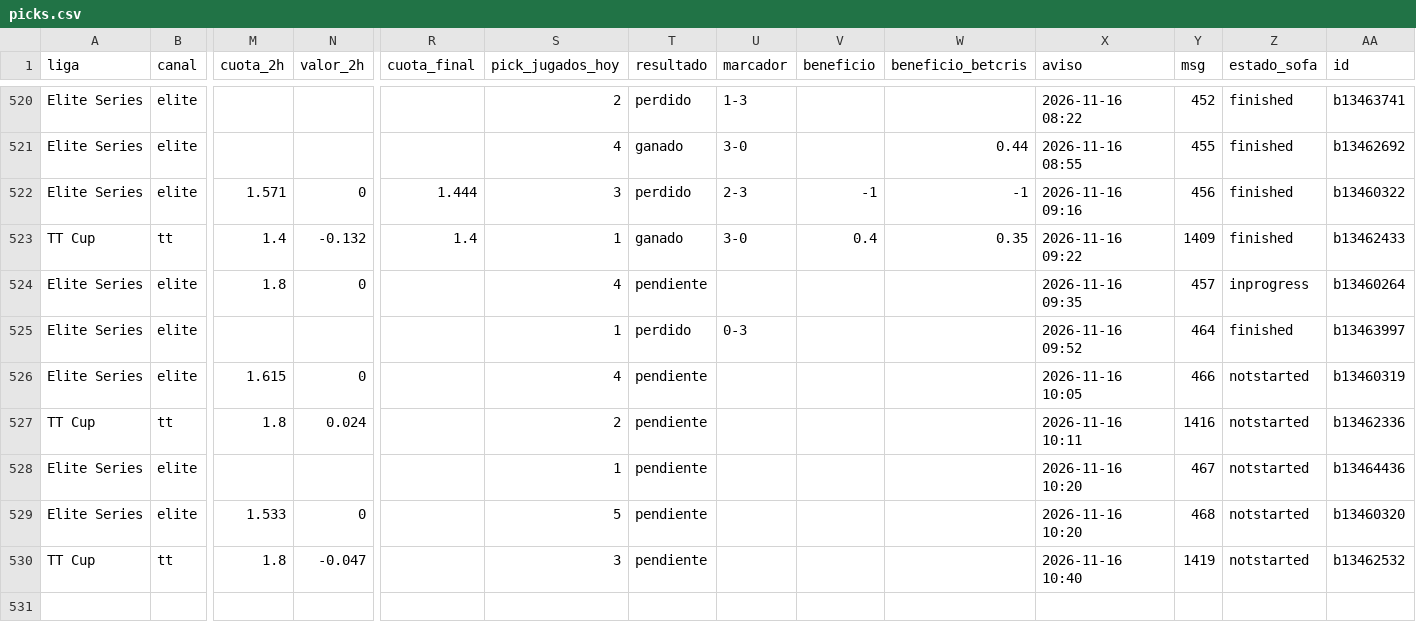
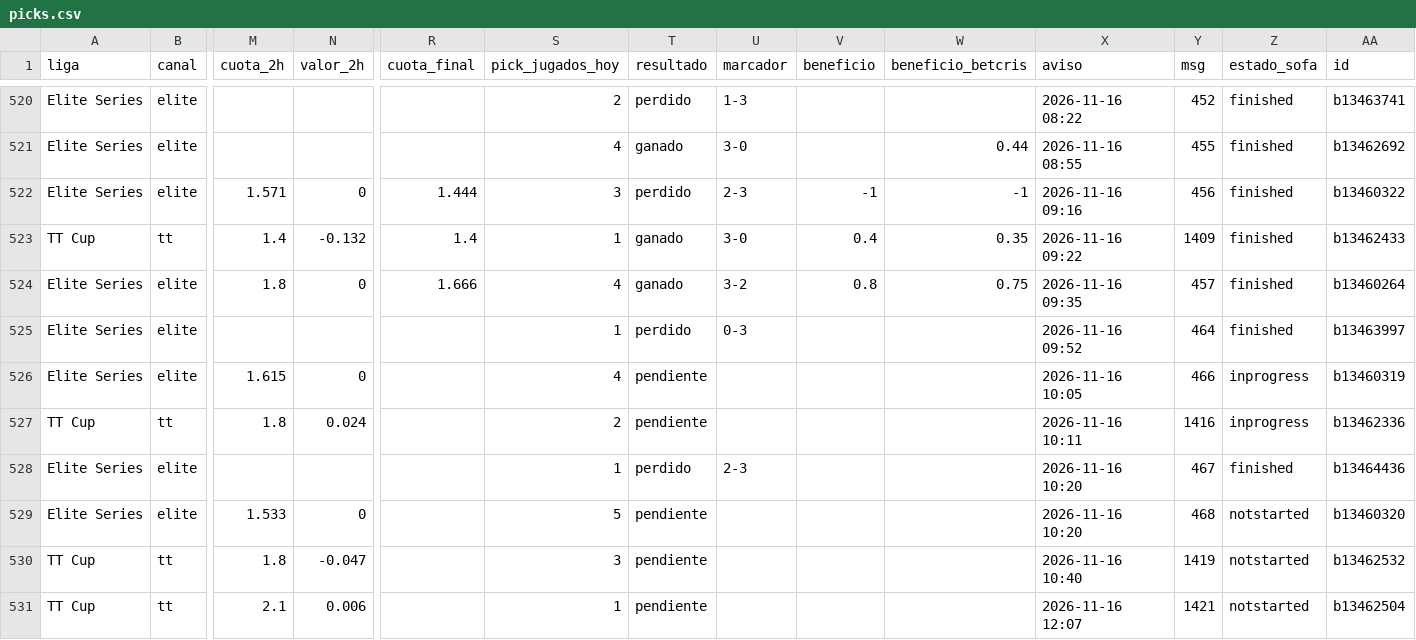
Before and after one commit to manuvaldespartera3-netizen/tt-multiliga, a CSV file: seguimiento/picks.csv, drawn as a sheet; only a part is shown, gaps mark what is left out; rows hold the shown columns only; the diff names each change by its address in the sheet, - before the commit and + after, or states it on an @@ line.

Commit message:
Seguimiento TT Cup

```diff
--- a/seguimiento/picks.csv
+++ b/seguimiento/picks.csv
-R524 (cuota_final): (empty)
+R524 (cuota_final): 1.666
-T524 (resultado): pendiente
+T524 (resultado): ganado
-U524 (marcador): (empty)
+U524 (marcador): 3-2
-V524 (beneficio): (empty)
+V524 (beneficio): 0.8
-W524 (beneficio_betcris): (empty)
+W524 (beneficio_betcris): 0.75
-Z524 (estado_sofa): inprogress
+Z524 (estado_sofa): finished
-Z526:Z527 (estado_sofa): notstarted
+Z526:Z527 (estado_sofa): inprogress
-T528 (resultado): pendiente
+T528 (resultado): perdido
-U528 (marcador): (empty)
+U528 (marcador): 2-3
-Z528 (estado_sofa): notstarted
+Z528 (estado_sofa): finished
+row 531: TT Cup | tt | 2.1 | 0.006 |  | 1 | pendiente |  |  |  | 2026-11-16 12:07 | 1421 | notstarted | b13462504
```
Also changed, not shown: 1 other file.
